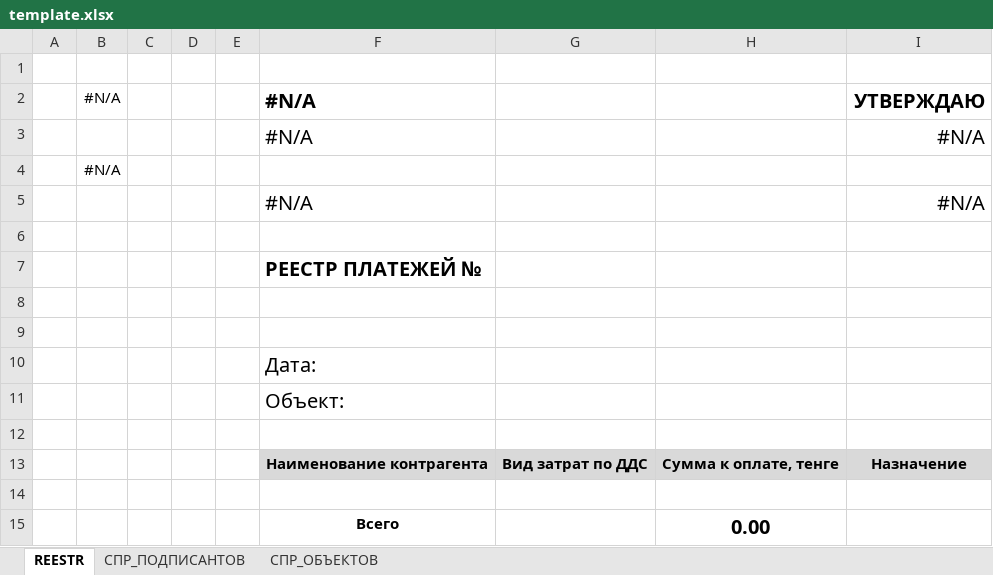
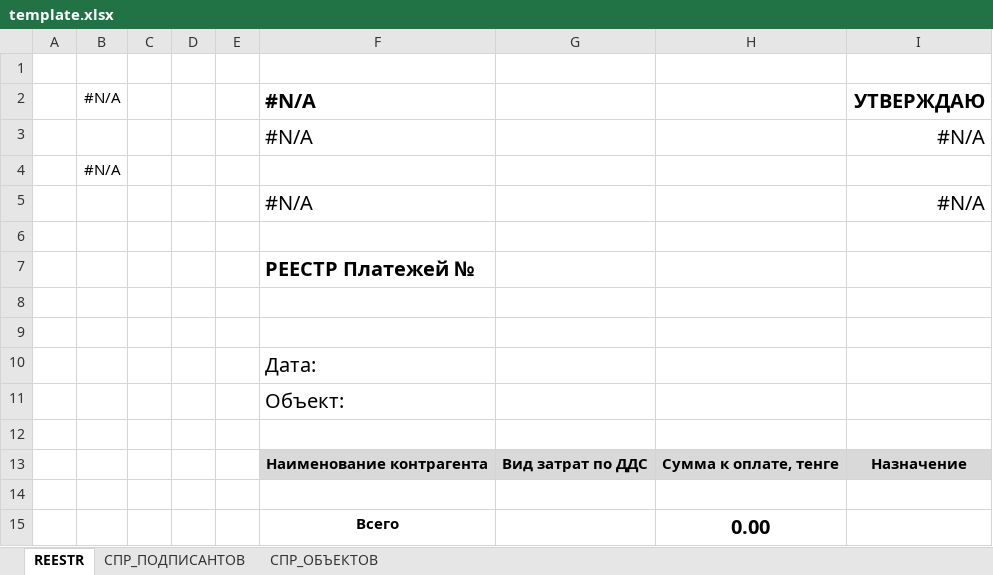
Before and after one commit to bazarbekovic131/excelium, an Excel workbook: v3/template.xlsx, sheet REESTR, drawn as a sheet; values as stored, in another font and other column widths than the file's, no borders; the diff names each change by its address in the sheet, - before the commit and + after, or states it on an @@ line.

Commit message:
updates  in v3: template.xlsx, scripts.py, inner_registry.py. Added firmen_und_objekten.py to realize the coordination structure.

```diff
--- a/v3/template.xlsx (sheet REESTR)
+++ b/v3/template.xlsx (sheet REESTR)
-F7: РЕЕСТР ПЛАТЕЖЕЙ №
+F7: РЕЕСТР Платежей №
```
Also changed, not shown: 4 other files.
